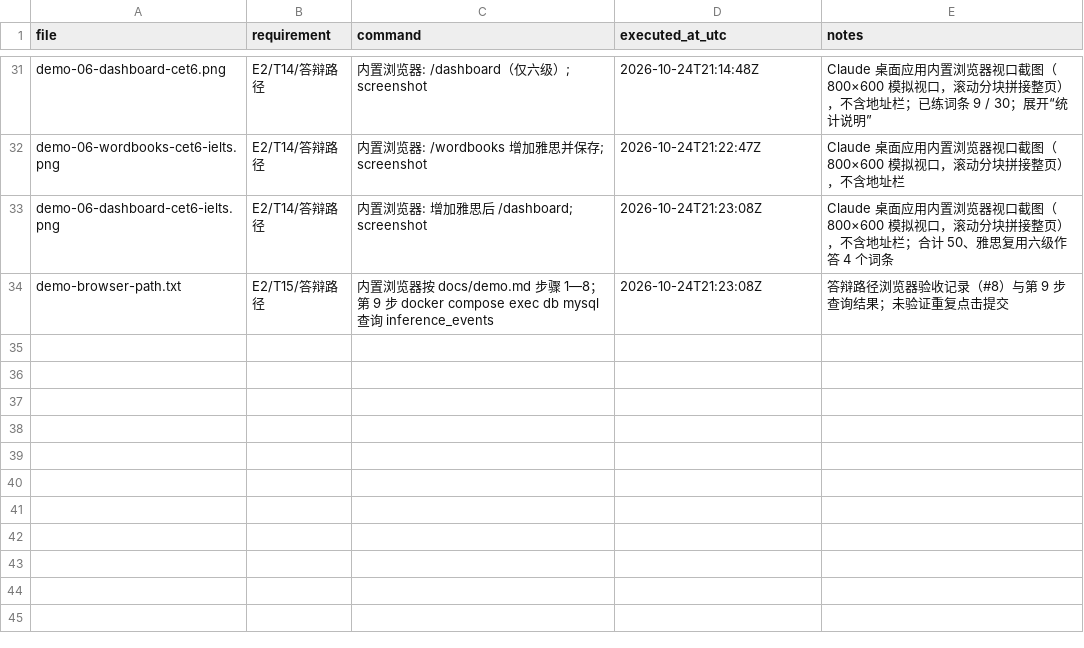
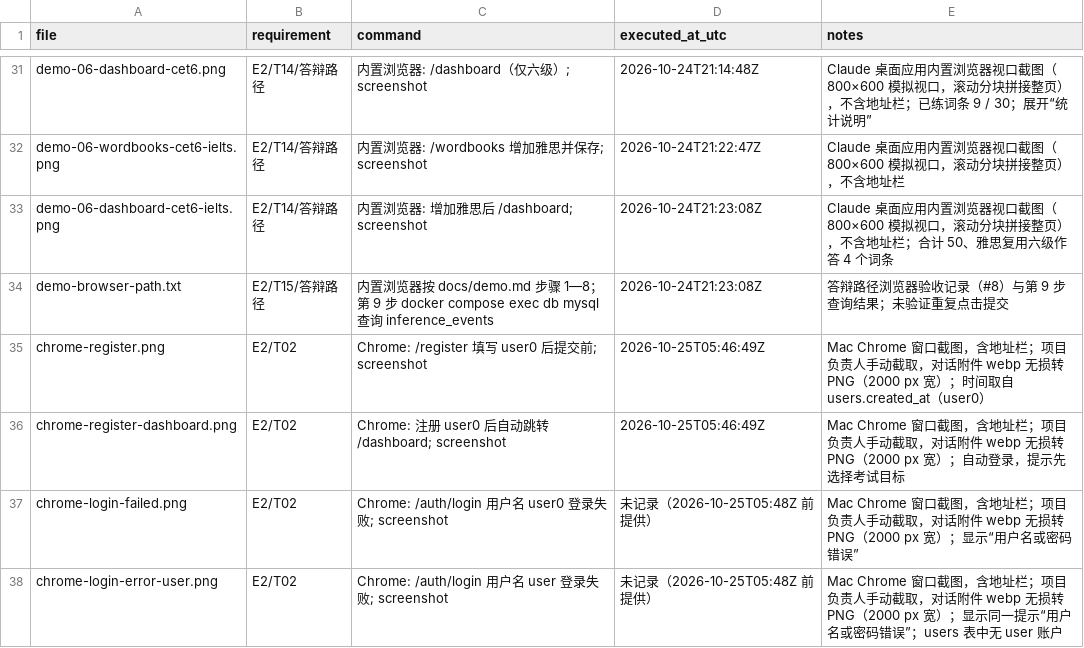
Before and after one commit to Subaru486desuwa/vocab-review, a CSV file: evidence/exp02/index.csv, drawn as a sheet; only a part is shown, gaps mark what is left out; the diff names each change by its address in the sheet, - before the commit and + after, or states it on an @@ line.

```diff
--- a/evidence/exp02/index.csv
+++ b/evidence/exp02/index.csv
+row 35: chrome-register.png | E2/T02 | Chrome: /register 填写 user0 后提交前; screenshot | 2026-10-25T05:46:49Z | Mac Chrome 窗口截图，含地址栏；项目负责人手动截取，对话附件 webp 无损转 PNG（2000 px 宽）；时间取自 users.created_at（user0）
+row 36: chrome-register-dashboard.png | E2/T02 | Chrome: 注册 user0 后自动跳转 /dashboard; screenshot | 2026-10-25T05:46:49Z | Mac Chrome 窗口截图，含地址栏；项目负责人手动截取，对话附件 webp 无损转 PNG（2000 px 宽）；自动登录，提示先选择考试目标
+row 37: chrome-login-failed.png | E2/T02 | Chrome: /auth/login 用户名 user0 登录失败; screenshot | 未记录（2026-10-25T05:48Z 前提供） | Mac Chrome 窗口截图，含地址栏；项目负责人手动截取，对话附件 webp 无损转 PNG（2000 px 宽）；显示“用户名或密码错误”
+row 38: chrome-login-error-user.png | E2/T02 | Chrome: /auth/login 用户名 user 登录失败; screenshot | 未记录（2026-10-25T05:48Z 前提供） | Mac Chrome 窗口截图，含地址栏；项目负责人手动截取，对话附件 webp 无损转 PNG（2000 px 宽）；显示同一提示“用户名或密码错误”；users 表中无 user 账户
```
Also changed, not shown: evidence/exp01/index.csv, 7 other files.
